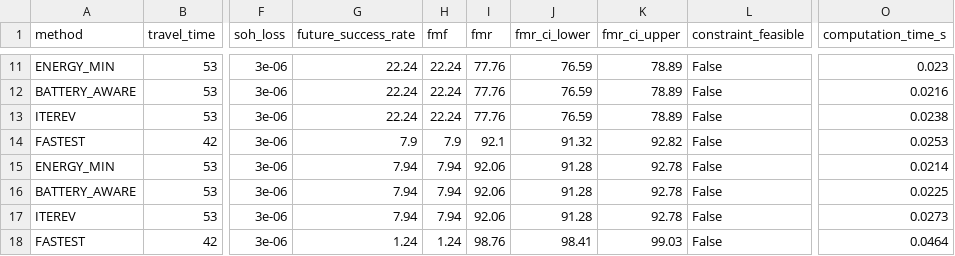
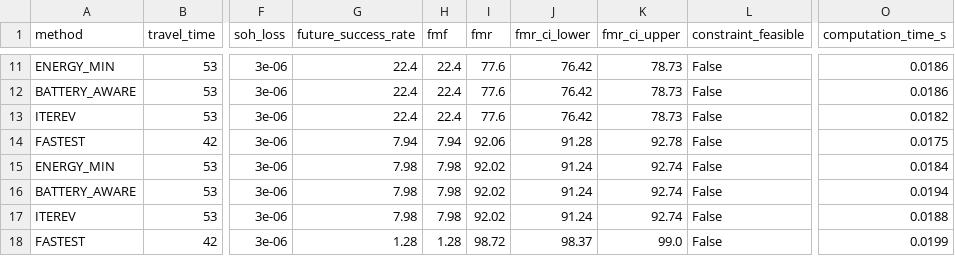
Before and after one commit to itzz-inbathamizhanS/IterEV, a CSV file: Backend/experiments/results/charging_availability_sensitivity.csv, drawn as a sheet; only a part is shown, gaps mark what is left out; the diff covers the shown part only; the diff names each change by its address in the sheet, - before the commit and + after, or states it on an @@ line.

```diff
--- a/Backend/experiments/results/charging_availability_sensitivity.csv
+++ b/Backend/experiments/results/charging_availability_sensitivity.csv
-G11:G13 (future_success_rate): 22.24
+G11:G13 (future_success_rate): 22.4
-H11:H13 (fmf): 22.24
+H11:H13 (fmf): 22.4
-I11:I13 (fmr): 77.76
+I11:I13 (fmr): 77.6
-J11:J13 (fmr_ci_lower): 76.59
+J11:J13 (fmr_ci_lower): 76.42
-K11:K13 (fmr_ci_upper): 78.89
+K11:K13 (fmr_ci_upper): 78.73
-O11 (computation_time_s): 0.023
+O11 (computation_time_s): 0.0186
-O12 (computation_time_s): 0.0216
+O12 (computation_time_s): 0.0186
-O13 (computation_time_s): 0.0238
+O13 (computation_time_s): 0.0182
-G14 (future_success_rate): 7.9
+G14 (future_success_rate): 7.94
-H14 (fmf): 7.9
+H14 (fmf): 7.94
-I14 (fmr): 92.1
+I14 (fmr): 92.06
-J14 (fmr_ci_lower): 91.32
+J14 (fmr_ci_lower): 91.28
-K14 (fmr_ci_upper): 92.82
+K14 (fmr_ci_upper): 92.78
-O14 (computation_time_s): 0.0253
+O14 (computation_time_s): 0.0175
-G15:G17 (future_success_rate): 7.94
+G15:G17 (future_success_rate): 7.98
-H15:H17 (fmf): 7.94
+H15:H17 (fmf): 7.98
-I15:I17 (fmr): 92.06
+I15:I17 (fmr): 92.02
-J15:J17 (fmr_ci_lower): 91.28
+J15:J17 (fmr_ci_lower): 91.24
-K15:K17 (fmr_ci_upper): 92.78
+K15:K17 (fmr_ci_upper): 92.74
-O15 (computation_time_s): 0.0214
+O15 (computation_time_s): 0.0184
-O16 (computation_time_s): 0.0225
+O16 (computation_time_s): 0.0194
-O17 (computation_time_s): 0.0273
+O17 (computation_time_s): 0.0188
-G18 (future_success_rate): 1.24
+G18 (future_success_rate): 1.28
-H18 (fmf): 1.24
+H18 (fmf): 1.28
-I18 (fmr): 98.76
+I18 (fmr): 98.72
-J18 (fmr_ci_lower): 98.41
+J18 (fmr_ci_lower): 98.37
-K18 (fmr_ci_upper): 99.03
+K18 (fmr_ci_upper): 99.0
-O18 (computation_time_s): 0.0464
+O18 (computation_time_s): 0.0199
```
Also changed, not shown: 80 edited cells elsewhere in this file, Backend/experiments/results/ablation.csv, Backend/experiments/results/baseline_comparison.csv, 26 other files.
